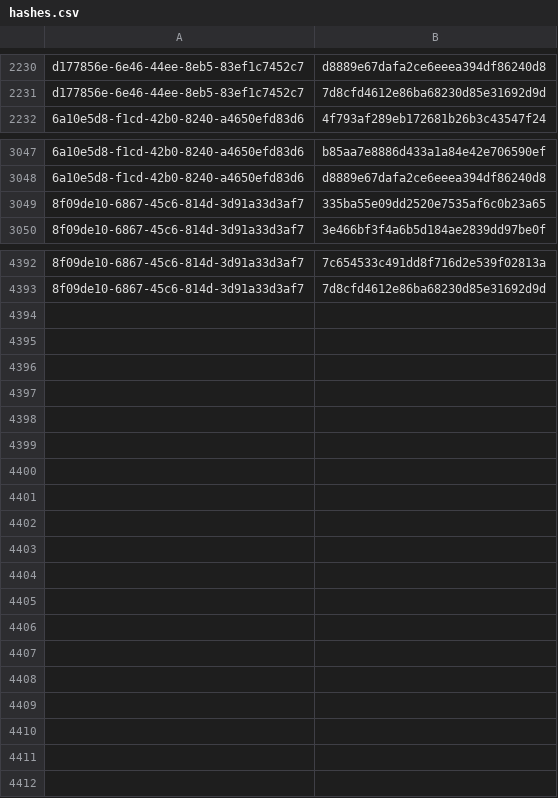
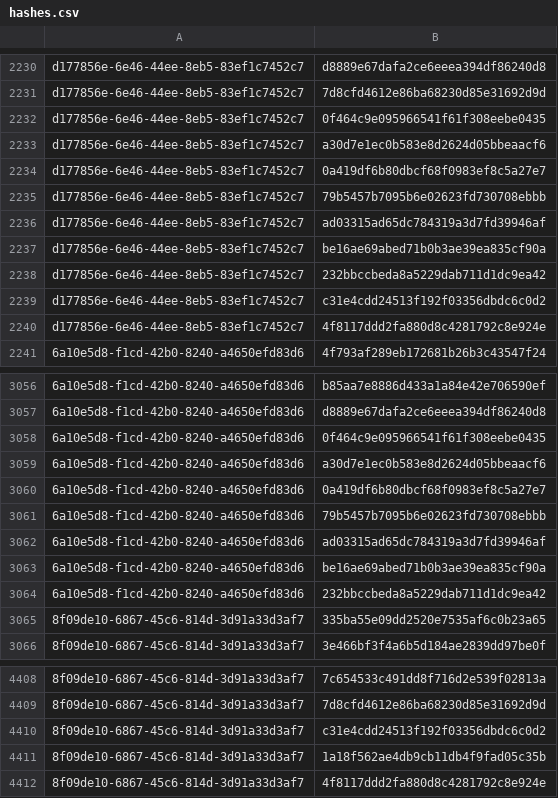
Before and after one commit to RedBlue232/threat-feed-publisher, a CSV file: misp-feed/hashes.csv, drawn as a sheet; only a part is shown, gaps mark what is left out; the diff names each change by its address in the sheet, - before the commit and + after, or states it on an @@ line.

Commit message:
chore(misp): refresh feed (3 events) [2026-10-03T13:30Z]

```diff
--- a/misp-feed/hashes.csv
+++ b/misp-feed/hashes.csv
+row 2232: d177856e-6e46-44ee-8eb5-83ef1c7452c7 | 0f464c9e095966541f61f308eebe0435
+row 2233: d177856e-6e46-44ee-8eb5-83ef1c7452c7 | a30d7e1ec0b583e8d2624d05bbeaacf6
+row 2234: d177856e-6e46-44ee-8eb5-83ef1c7452c7 | 0a419df6b80dbcf68f0983ef8c5a27e7
+row 2235: d177856e-6e46-44ee-8eb5-83ef1c7452c7 | 79b5457b7095b6e02623fd730708ebbb
+row 2236: d177856e-6e46-44ee-8eb5-83ef1c7452c7 | ad03315ad65dc784319a3d7fd39946af
+row 2237: d177856e-6e46-44ee-8eb5-83ef1c7452c7 | be16ae69abed71b0b3ae39ea835cf90a
+row 2238: d177856e-6e46-44ee-8eb5-83ef1c7452c7 | 232bbccbeda8a5229dab711d1dc9ea42
+row 2239: d177856e-6e46-44ee-8eb5-83ef1c7452c7 | c31e4cdd24513f192f03356dbdc6c0d2
+row 2240: d177856e-6e46-44ee-8eb5-83ef1c7452c7 | 4f8117ddd2fa880d8c4281792c8e924e
+row 3058: 6a10e5d8-f1cd-42b0-8240-a4650efd83d6 | 0f464c9e095966541f61f308eebe0435
+row 3059: 6a10e5d8-f1cd-42b0-8240-a4650efd83d6 | a30d7e1ec0b583e8d2624d05bbeaacf6
+row 3060: 6a10e5d8-f1cd-42b0-8240-a4650efd83d6 | 0a419df6b80dbcf68f0983ef8c5a27e7
+row 3061: 6a10e5d8-f1cd-42b0-8240-a4650efd83d6 | 79b5457b7095b6e02623fd730708ebbb
+row 3062: 6a10e5d8-f1cd-42b0-8240-a4650efd83d6 | ad03315ad65dc784319a3d7fd39946af
+row 3063: 6a10e5d8-f1cd-42b0-8240-a4650efd83d6 | be16ae69abed71b0b3ae39ea835cf90a
+row 3064: 6a10e5d8-f1cd-42b0-8240-a4650efd83d6 | 232bbccbeda8a5229dab711d1dc9ea42
+row 4410: 8f09de10-6867-45c6-814d-3d91a33d3af7 | c31e4cdd24513f192f03356dbdc6c0d2
+row 4411: 8f09de10-6867-45c6-814d-3d91a33d3af7 | 1a18f562ae4db9cb11db4f9fad05c35b
+row 4412: 8f09de10-6867-45c6-814d-3d91a33d3af7 | 4f8117ddd2fa880d8c4281792c8e924e
```
Also changed, not shown: 4 other files.
